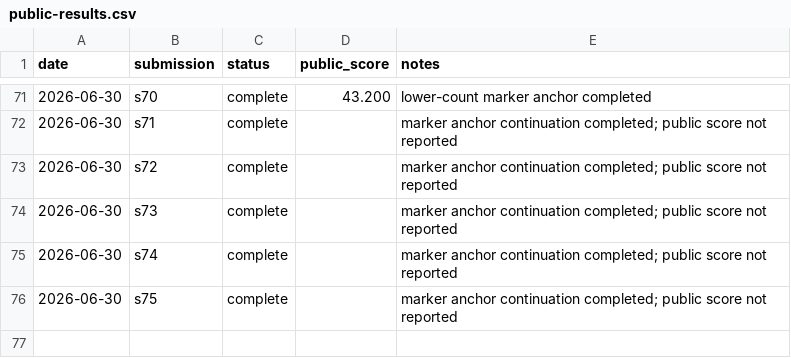
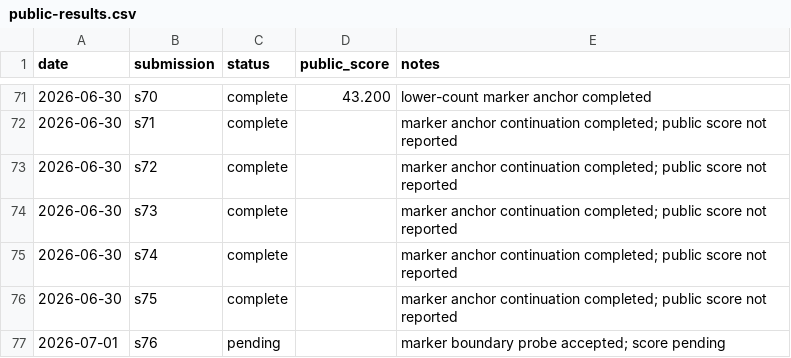
Before and after one commit to Beiciccc/security-eval-experiment-log, a CSV file: results/summary-tables/public-results.csv, drawn as a sheet; only a part is shown, gaps mark what is left out.

Commit message:
Add pending s76 record

```diff
--- a/results/summary-tables/public-results.csv
+++ b/results/summary-tables/public-results.csv
@@ -76 +76,2 @@ date,submission,status,public_score,notes
 2026-06-30,s75,complete,,marker anchor continuation completed; public score not reported
+2026-07-01,s76,pending,,marker boundary probe accepted; score pending
```
Also changed, not shown: 4 other files.
